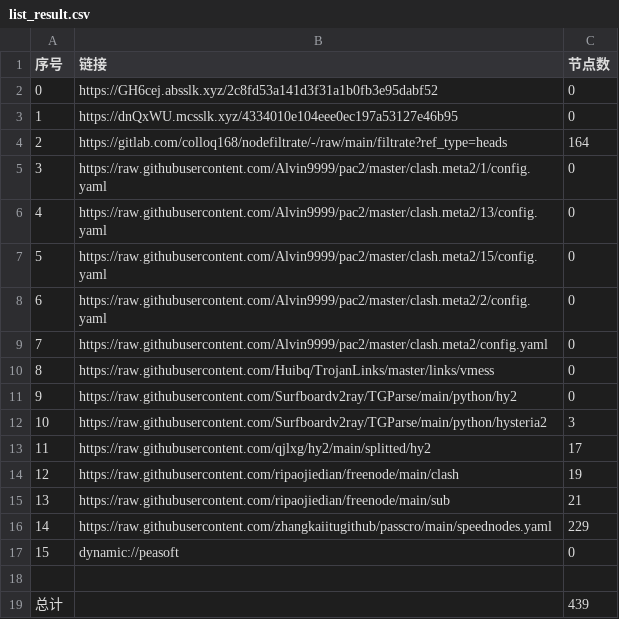
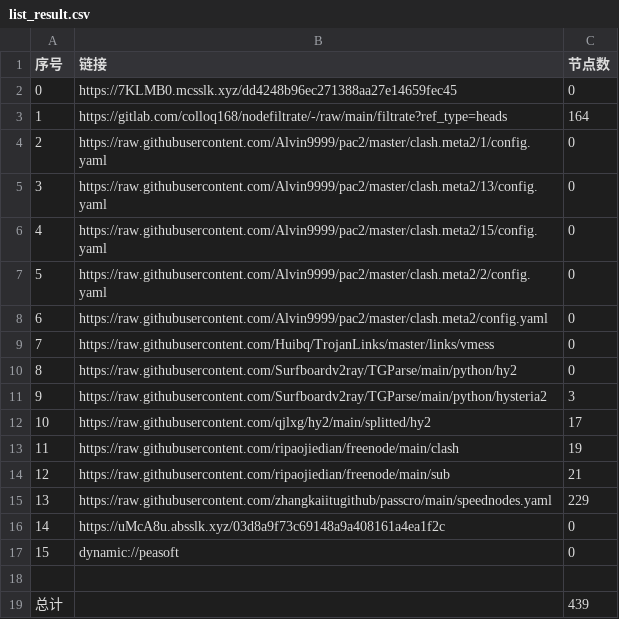
Before and after one commit to dreamMilk/AutoMergePublicNodes, a CSV file: list_result.csv, drawn as a sheet; removed rows and columns are numbered as before the commit, all else as after; the diff names each change by its address in the sheet, - before the commit and + after, or states it on an @@ line.

```diff
--- a/list_result.csv
+++ b/list_result.csv
-row 2: 0 | https://GH6cej.absslk.xyz/2c8fd53a141d3f31a1b0fb3e95dabf52 | 0
@@ column A (序号) renumbered between rows 2 and 15 @@
-B2 (链接): https://dnQxWU.mcsslk.xyz/4334010e104eee0ec197a53127e46b95
+B2 (链接): https://7KLMB0.mcsslk.xyz/dd4248b96ec271388aa27e14659fec45
+row 16: 14 | https://uMcA8u.absslk.xyz/03d8a9f73c69148a9a408161a4ea1f2c | 0
```
Also changed, not shown: 27 other files.
